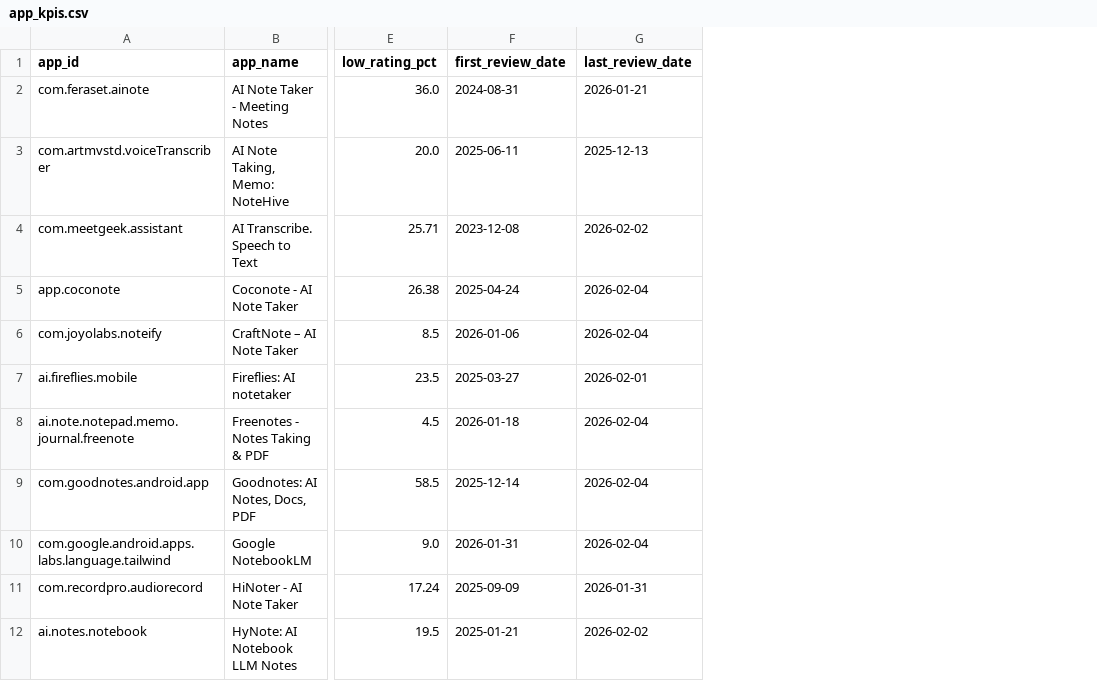
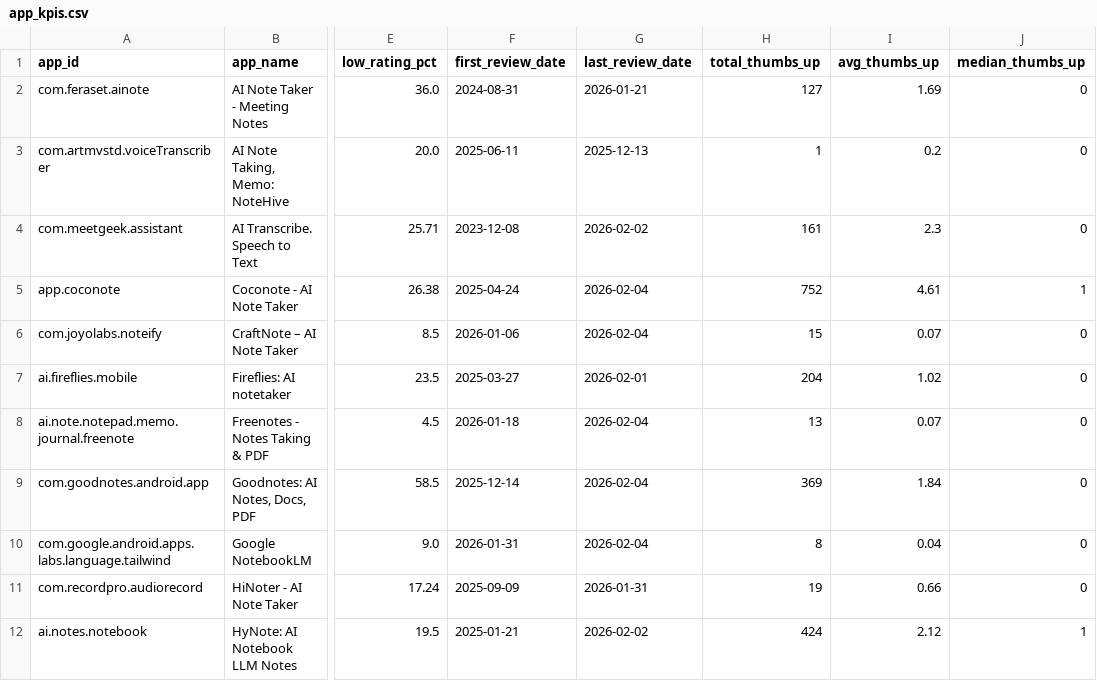
Before and after one commit to Abdoutzo/LAB1_Python-DATAPipeline-, a CSV file: data/processed/app_kpis.csv, drawn as a sheet; only a part is shown, gaps mark what is left out; the diff names each change by its address in the sheet, - before the commit and + after, or states it on an @@ line.

```diff
--- a/data/processed/app_kpis.csv
+++ b/data/processed/app_kpis.csv
+column H (total_thumbs_up), rows 2-12: 127 | 1 | 161 | 752 | 15 | 204 | 13 | 369 | 8 | 19 | 424
+column I (avg_thumbs_up), rows 2-12: 1.69 | 0.2 | 2.3 | 4.61 | 0.07 | 1.02 | 0.07 | 1.84 | 0.04 | 0.66 | 2.12
+column J (median_thumbs_up), rows 2-12: 0 | 0 | 0 | 1 | 0 | 0 | 0 | 0 | 0 | 0 | 1
```
Also changed, not shown: data/processed/daily_kpis.csv, 1 other file.
